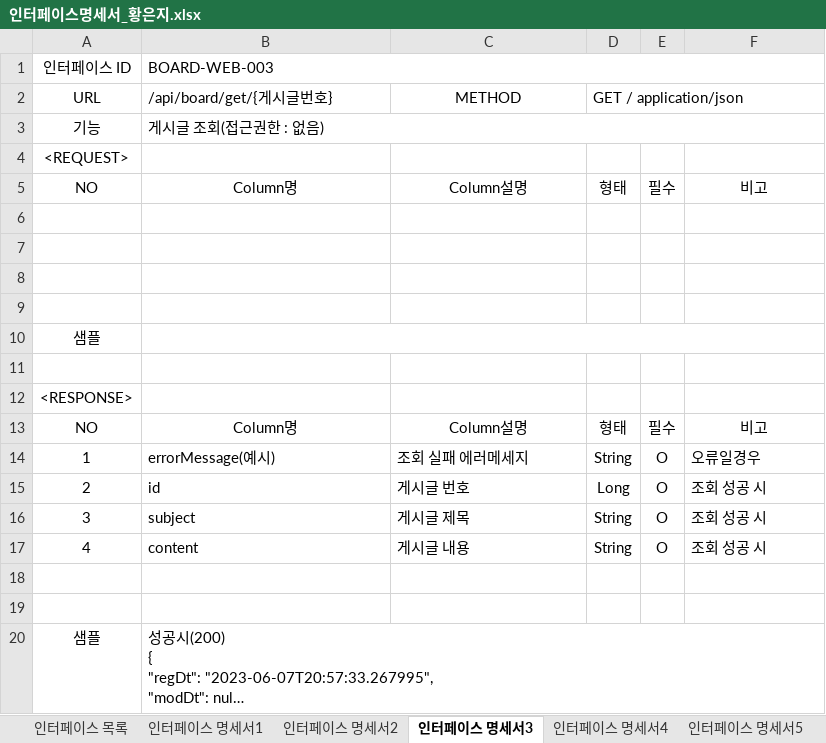
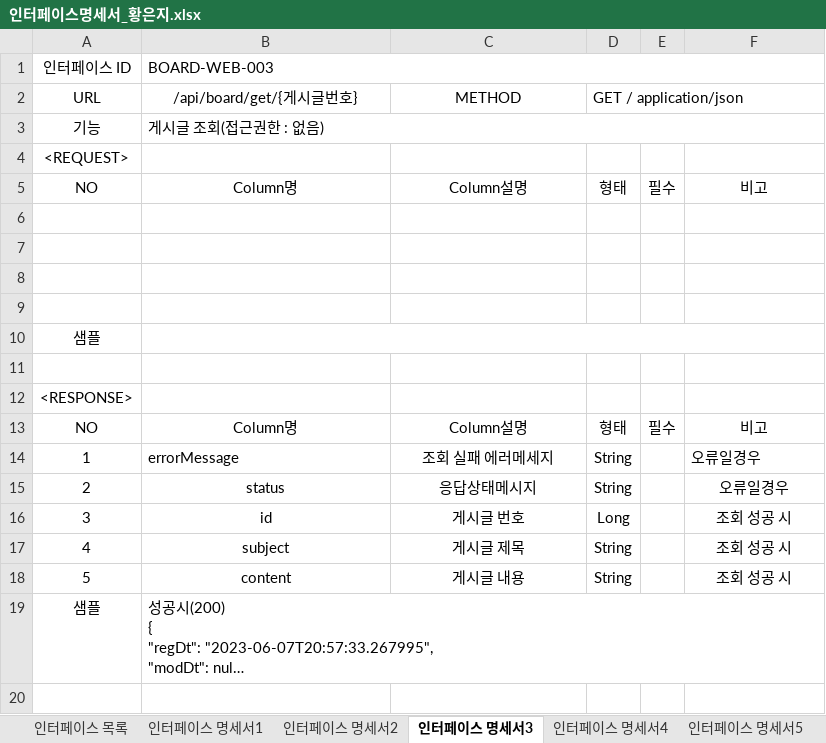
Before and after one commit to EunJi9739/JavaSpringClassA2, an Excel workbook: 7.통합구현/인터페이스명세서_황은지.xlsx, sheet 인터페이스 명세서3, drawn as a sheet; long unchanged cells end in …; values as stored, in another font and other column widths than the file's, no borders; removed rows and columns are numbered as before the commit, all else as after; the diff names each change by its address in the sheet, - before the commit and + after, or states it on an @@ line.

```diff
--- a/7.통합구현/인터페이스명세서_황은지.xlsx (sheet 인터페이스 명세서3)
+++ b/7.통합구현/인터페이스명세서_황은지.xlsx (sheet 인터페이스 명세서3)
-B2 alignment: left
+B2 alignment: center
-B14 (/api/board/get/{게시글번호}): errorMessage(예시)
+B14 (/api/board/get/{게시글번호}): errorMessage
-C14 alignment: left
+C14 alignment: center
-E14: O
+E14: (empty)
+row 15: 2 | status | 응답상태메시지 | String |  | 오류일경우
-A16 (URL): 2
+A16 (URL): 3
-B16:C18 alignment: left
+B16:C18 alignment: center
-E16:E18: O
+E16:E18: (empty)
-F16:F18 alignment: left
+F16:F18 alignment: center
-A17 (URL): 3
+A17 (URL): 4
-A18 (URL): 4
+A18 (URL): 5
-row 18: (empty)
-row 19: (empty)
```
Also changed, not shown: sheet 인터페이스 명세서2, sheet 인터페이스 명세서5, sheet 인터페이스 목록, sheet 인터페이스 명세서1, sheet 인터페이스 명세서4, 12 other files.
